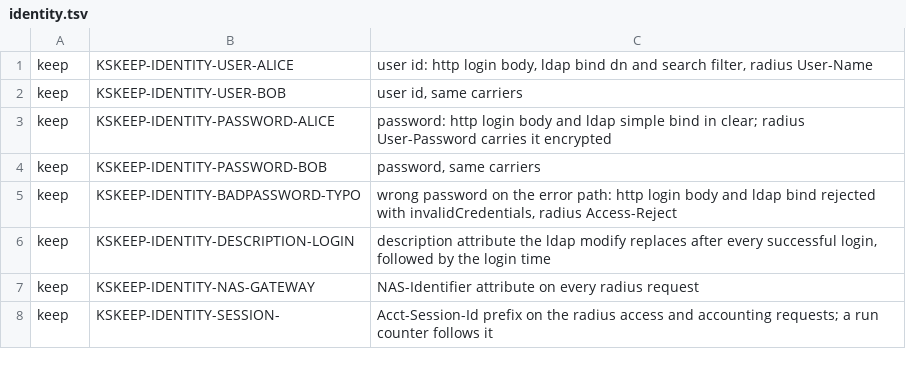
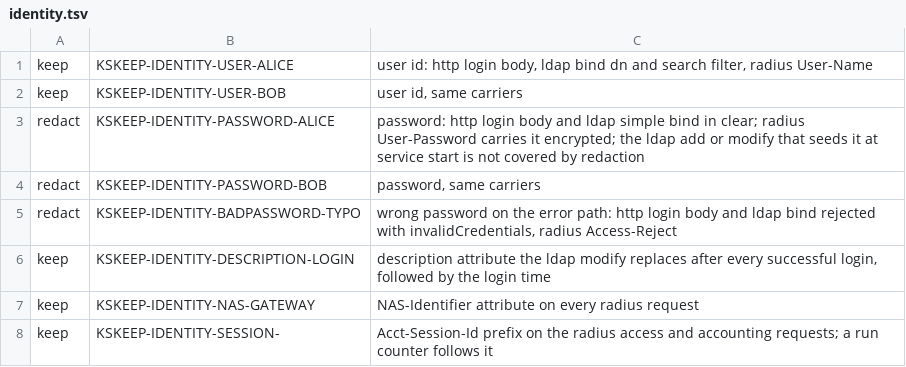
Before and after one commit to kubeshark/demo-apps, a TSV file: deploy/chart/files/markers/identity.tsv, drawn as a sheet.

Commit message:
Add a wallet flow that carries sensitive data for redaction checks (#12)

```diff
--- a/deploy/chart/files/markers/identity.tsv
+++ b/deploy/chart/files/markers/identity.tsv
@@ -2,5 +2,5 @@ keep	KSKEEP-IDENTITY-USER-ALICE	user id: http login body, ldap bind dn and searc
 keep	KSKEEP-IDENTITY-USER-BOB	user id, same carriers
-keep	KSKEEP-IDENTITY-PASSWORD-ALICE	password: http login body and ldap simple bind in clear; radius User-Password carries it encrypted
-keep	KSKEEP-IDENTITY-PASSWORD-BOB	password, same carriers
-keep	KSKEEP-IDENTITY-BADPASSWORD-TYPO	wrong password on the error path: http login body and ldap bind rejected with invalidCredentials, radius Access-Reject
+redact	KSKEEP-IDENTITY-PASSWORD-ALICE	password: http login body and ldap simple bind in clear; radius User-Password carries it encrypted; the ldap add or modify that seeds it at service start is not covered by redaction
+redact	KSKEEP-IDENTITY-PASSWORD-BOB	password, same carriers
+redact	KSKEEP-IDENTITY-BADPASSWORD-TYPO	wrong password on the error path: http login body and ldap bind rejected with invalidCredentials, radius Access-Reject
 keep	KSKEEP-IDENTITY-DESCRIPTION-LOGIN	description attribute the ldap modify replaces after every successful login, followed by the login time
```
Also changed, not shown: deploy/chart/files/markers/websocket.tsv, internal/flows/identity/markers.tsv, 24 other files.
